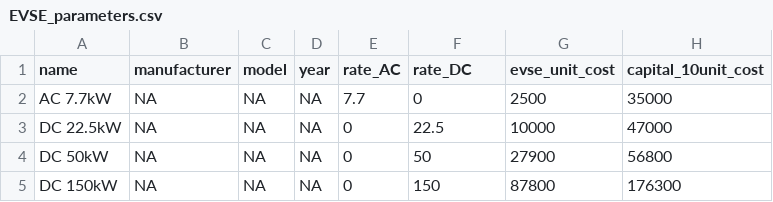
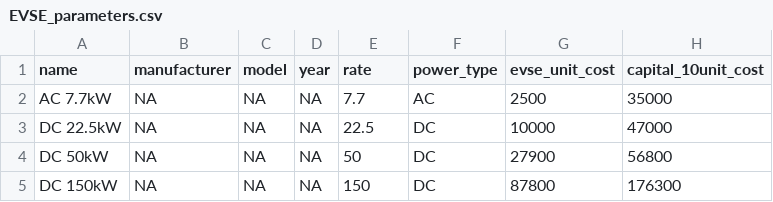
Before and after one commit to Stanford-Sustainable-Systems-Lab/pamodpy, a CSV file: pamodpy/data/EVSE_parameters.csv, drawn as a sheet.

Commit message:
ENH: EVSEs now specified as power_type (AC or DC) and rate (in kW)

```diff
--- a/pamodpy/data/EVSE_parameters.csv
+++ b/pamodpy/data/EVSE_parameters.csv
@@ -1,5 +1,5 @@
-name,manufacturer,model,year,rate_AC,rate_DC,evse_unit_cost,capital_10unit_cost
-AC 7.7kW,NA,NA,NA,7.7,0,2500,35000
-DC 22.5kW,NA,NA,NA,0,22.5,10000,47000
-DC 50kW,NA,NA,NA,0,50,27900,56800
-DC 150kW,NA,NA,NA,0,150,87800,176300
+name,manufacturer,model,year,rate,power_type,evse_unit_cost,capital_10unit_cost
+AC 7.7kW,NA,NA,NA,7.7,AC,2500,35000
+DC 22.5kW,NA,NA,NA,22.5,DC,10000,47000
+DC 50kW,NA,NA,NA,50,DC,27900,56800
+DC 150kW,NA,NA,NA,150,DC,87800,176300
```
Also changed, not shown: 1 other file.
